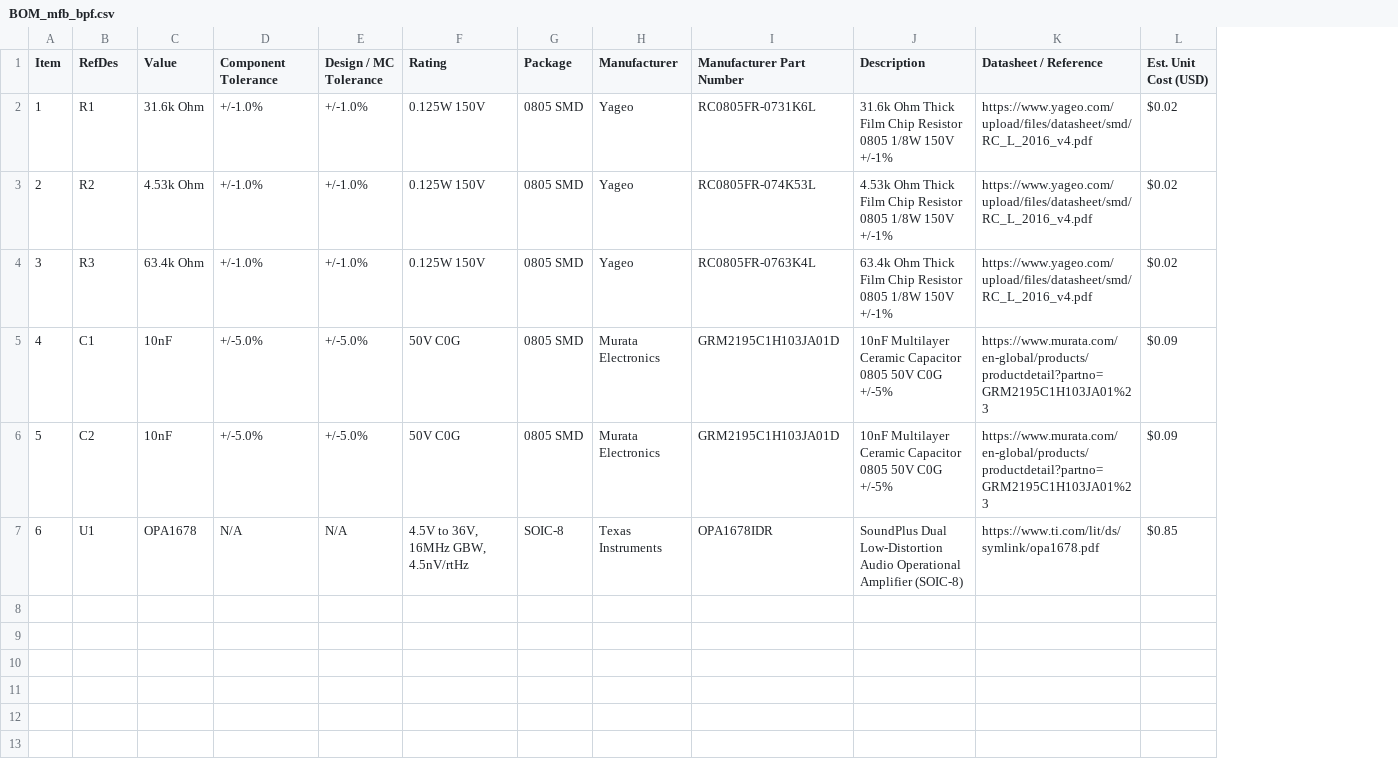
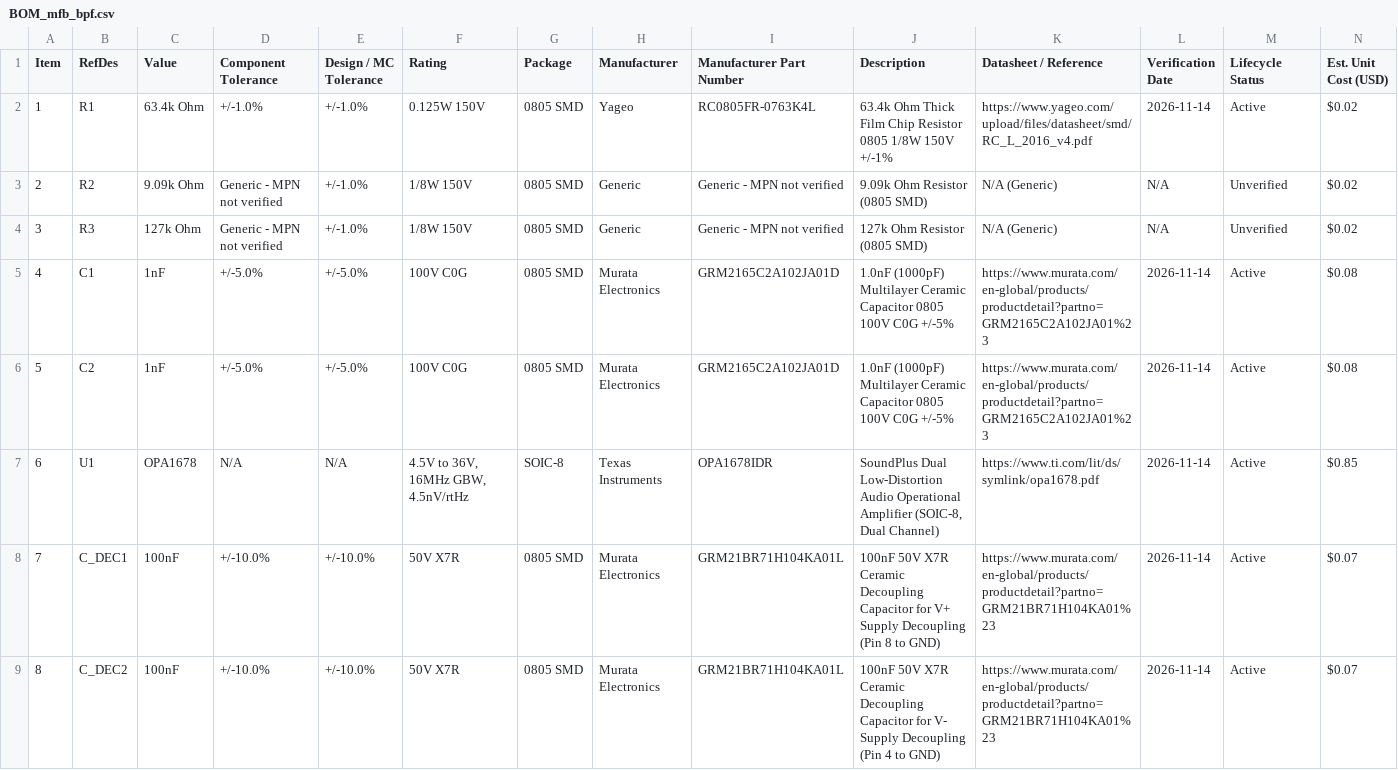
Before and after one commit to pushkalgolla-svg/analog-filter-optimizer, a CSV file: output/BOM_mfb_bpf.csv, drawn as a sheet; addresses are those after the commit; the diff names each change by its address in the sheet, - before the commit and + after, or states it on an @@ line.

```diff
--- a/output/BOM_mfb_bpf.csv
+++ b/output/BOM_mfb_bpf.csv
+column L (Verification Date), rows 2-7: 2026-11-14 | N/A | N/A | 2026-11-14 | 2026-11-14 | 2026-11-14
+column M (Lifecycle Status), rows 2-7: Active | Unverified | Unverified | Active | Active | Active
-C2 (Value): 31.6k Ohm
+C2 (Value): 63.4k Ohm
-I2 (Manufacturer Part Number): RC0805FR-0731K6L
+I2 (Manufacturer Part Number): RC0805FR-0763K4L
-J2 (Description): 31.6k Ohm Thick…
+J2 (Description): 63.4k Ohm Thick…
-C3 (Value): 4.53k Ohm
+C3 (Value): 9.09k Ohm
-D3:D4 (Component Tolerance): +/-1.0%
+D3:D4 (Component Tolerance): Generic - MPN not verified
-F3:F4 (Rating): 0.125W 150V
+F3:F4 (Rating): 1/8W 150V
-H3:H4 (Manufacturer): Yageo
+H3:H4 (Manufacturer): Generic
-I3 (Manufacturer Part Number): RC0805FR-074K53L
+I3 (Manufacturer Part Number): Generic - MPN not verified
-J3 (Description): 4.53k Ohm Thick Film Chip Resistor 0805 1/8W 150V +/-1%
+J3 (Description): 9.09k Ohm Resistor (0805 SMD)
-K3:K4 (Datasheet / Reference): https://www.yageo.com/upload/files/datasheet/smd/RC_L_2016_v4.pdf
+K3:K4 (Datasheet / Reference): N/A (Generic)
-C4 (Value): 63.4k Ohm
+C4 (Value): 127k Ohm
-I4 (Manufacturer Part Number): RC0805FR-0763K4L
+I4 (Manufacturer Part Number): Generic - MPN not verified
-J4 (Description): 63.4k Ohm Thick Film Chip Resistor 0805 1/8W 150V +/-1%
+J4 (Description): 127k Ohm Resistor (0805 SMD)
-C5:C6 (Value): 10nF
+C5:C6 (Value): 1nF
-F5:F6 (Rating): 50V C0G
+F5:F6 (Rating): 100V C0G
-I5:I6 (Manufacturer Part Number): GRM2195C1H103JA01D
+I5:I6 (Manufacturer Part Number): GRM2165C2A102JA01D
-J5:J6 (Description): 10nF Multilayer Ceramic Capacitor 0805 50V C0G +/-5%
+J5:J6 (Description): 1.0nF (1000pF) Multilayer Ceramic Capacitor 0805 100V C0G +/-5%
-K5:K6 (Datasheet / Reference): https://www.murata.com/en-global/products/productdetail?partno=GRM2195C1H103JA01%23
+K5:K6 (Datasheet / Reference): https://www.murata.com/en-global/products/productdetail?partno=GRM2165C2A102JA01%23
-N5:N6 (Est. Unit Cost (USD)): $0.09
+N5:N6 (Est. Unit Cost (USD)): $0.08
-J7 (Description): …Operational Amplifier (SOIC-8)
+J7 (Description): …Operational Amplifier (SOIC-8, Dual Channel)
+row 8: 7 | C_DEC1 | 100nF | +/-10.0% | +/-10.0% | 50V X7R | 0805 SMD | Murata Electronics | GRM21BR71H104KA01L | 100nF 50V X7R Ceramic Decoupling Capacitor for V+ Supply Decoupling (Pin 8 to GND) | https://www.murata.com/en-global/products/productdetail?partno=GRM21BR71H104KA01%23 | 2026-11-14 | Active | $0.07
+row 9: 8 | C_DEC2 | 100nF | +/-10.0% | +/-10.0% | 50V X7R | 0805 SMD | Murata Electronics | GRM21BR71H104KA01L | 100nF 50V X7R Ceramic Decoupling Capacitor for V- Supply Decoupling (Pin 4 to GND) | https://www.murata.com/en-global/products/productdetail?partno=GRM21BR71H104KA01%23 | 2026-11-14 | Active | $0.07
```
Also changed, not shown: output/BOM_1st_order_rc.csv, output/BOM_cascade4_lpf.csv, 26 other files.
